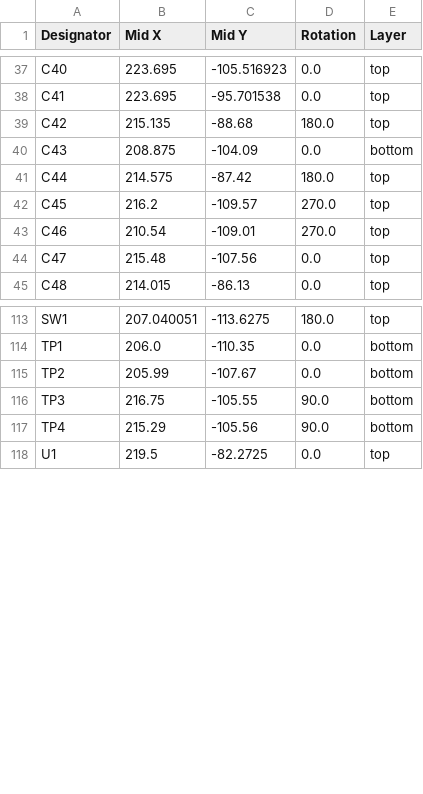
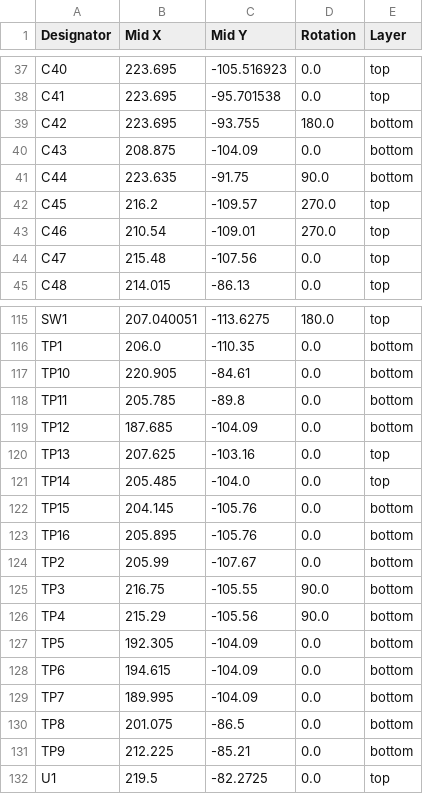
Before and after one commit to YeetTheAnson/MerlynCAM, a CSV file: production/PCB/positions.csv (was production/PCB/MerlynCAM_positions.csv), drawn as a sheet; only a part is shown, gaps mark what is left out; the diff covers the shown part only.

```diff
--- a/production/PCB/MerlynCAM_positions.csv
+++ b/production/PCB/positions.csv
@@ -38,5 +38,5 @@ C40,223.695,-105.516923,0.0,top
 C41,223.695,-95.701538,0.0,top
-C42,215.135,-88.68,180.0,top
+C42,223.695,-93.755,180.0,bottom
 C43,208.875,-104.09,0.0,bottom
-C44,214.575,-87.42,180.0,top
+C44,223.635,-91.75,90.0,bottom
 C45,216.2,-109.57,270.0,top
@@ -114,2 +116,9 @@ SW1,207.040051,-113.6275,180.0,top
 TP1,206.0,-110.35,0.0,bottom
+TP10,220.905,-84.61,0.0,bottom
+TP11,205.785,-89.8,0.0,bottom
+TP12,187.685,-104.09,0.0,bottom
+TP13,207.625,-103.16,0.0,top
+TP14,205.485,-104.0,0.0,top
+TP15,204.145,-105.76,0.0,bottom
+TP16,205.895,-105.76,0.0,bottom
 TP2,205.99,-107.67,0.0,bottom
@@ -117,2 +126,7 @@ TP3,216.75,-105.55,90.0,bottom
 TP4,215.29,-105.56,90.0,bottom
+TP5,192.305,-104.09,0.0,bottom
+TP6,194.615,-104.09,0.0,bottom
+TP7,189.995,-104.09,0.0,bottom
+TP8,201.075,-86.5,0.0,bottom
+TP9,212.225,-85.21,0.0,bottom
 U1,219.5,-82.2725,0.0,top
```
Also changed, not shown: 2 added rows and 16 edited cells elsewhere in this file, PCB/production/designators.csv, production/PCB/bom.csv, 21 other files.
